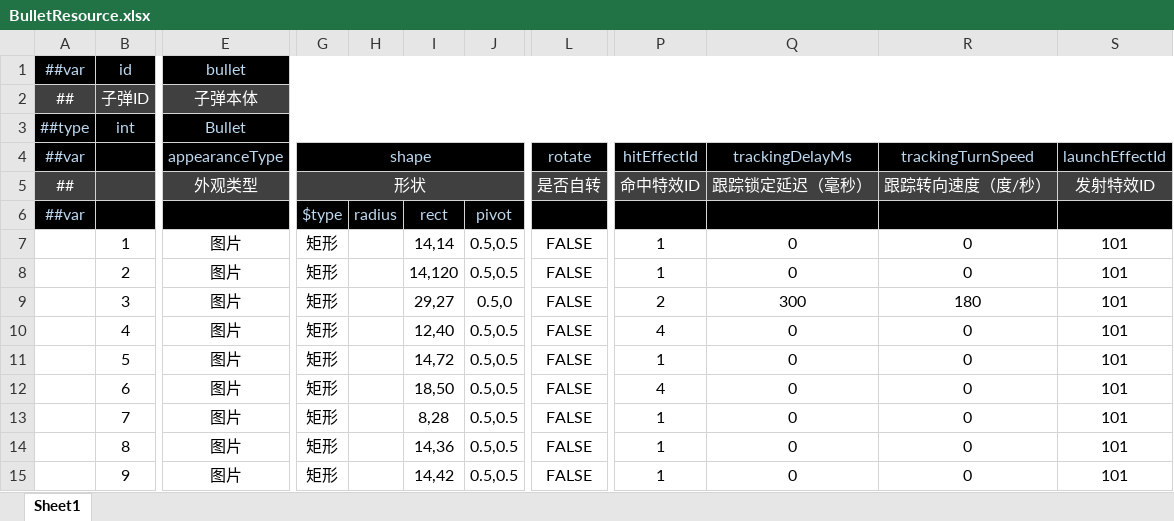
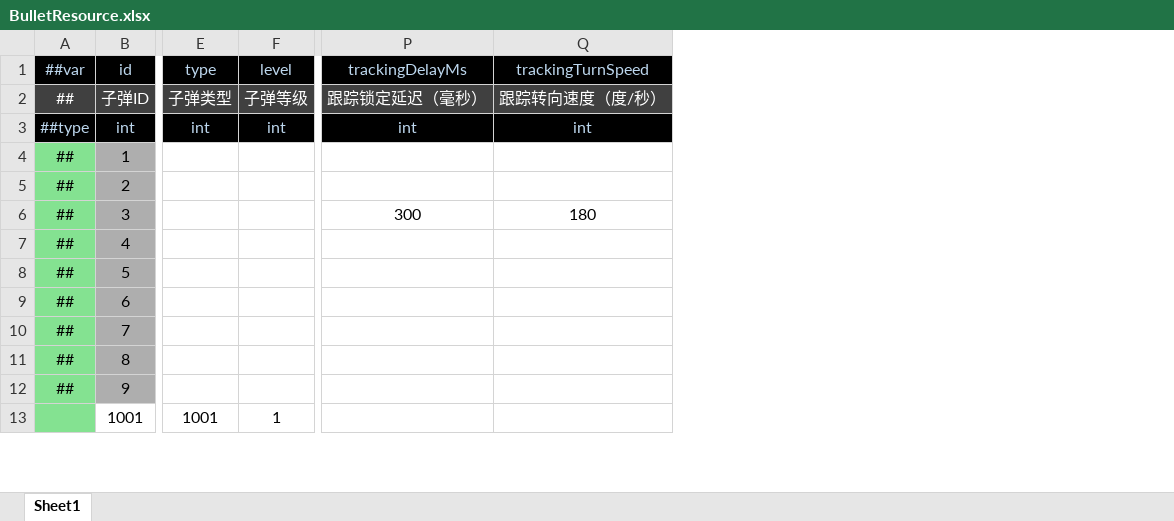
Before and after one commit to dingzhichao700/AIProjectDemos, an Excel workbook: RaidenDemo/文档/配置表/BulletResource.xlsx, sheet Sheet1, drawn as a sheet; only a part is shown, gaps mark what is left out; values as stored, in another font and other column widths than the file's, no borders; removed rows and columns are numbered as before the commit, all else as after; rows hold the shown columns only; the diff covers the shown part only; the diff names each change by its address in the sheet, - before the commit and + after, or states it on an @@ line.

```diff
--- a/RaidenDemo/文档/配置表/BulletResource.xlsx (sheet Sheet1)
+++ b/RaidenDemo/文档/配置表/BulletResource.xlsx (sheet Sheet1)
-column E (bullet), rows 2-3: 子弹本体 | Bullet; rows 7-15: all 图片
+column E (type), rows 2-3: 子弹类型 | int
+column F (level), rows 2-3: 子弹等级 | int
-column G, rows 7-15: all 矩形
-column H, empty
-column I, rows 7-15: 14,14 | 14,120 | 29,27 | 12,40 | 14,72 | 18,50 | 8,28 | 14,36 | 14,42
-column J, rows 7-15: 0.5,0.5 | 0.5,0.5 | 0.5,0 | 0.5,0.5 | 0.5,0.5 | 0.5,0.5 | 0.5,0.5 | 0.5,0.5 | 0.5,0.5
-column L, rows 7-15: all FALSE
-column P, rows 7-15: 1 | 1 | 2 | 4 | 1 | 4 | 1 | 1 | 1
-column S, rows 7-15: all 101
-P1: (empty)
+P1: trackingDelayMs
-Q1: (empty)
+Q1: trackingTurnSpeed
-P2 (trackingDelayMs): (empty)
+P2 (trackingDelayMs): 跟踪锁定延迟（毫秒）
-Q2 (trackingTurnSpeed): (empty)
+Q2 (trackingTurnSpeed): 跟踪转向速度（度/秒）
-P3 (trackingDelayMs): (empty)
+P3 (trackingDelayMs): int
-Q3 (trackingTurnSpeed): (empty)
+Q3 (trackingTurnSpeed): int
-row 4: ##var |  | appearanceType | shape |  |  |  | rotate | hitEffectId | trackingDelayMs | trackingTurnSpeed | launchEffectId
-row 5: ## |  | 外观类型 | 形状 |  |  |  | 是否自转 | 命中特效ID | 跟踪锁定延迟（毫秒） | 跟踪转向速度（度/秒） | 发射特效ID
-row 6: ##var |  |  | $type | radius | rect | pivot
-A4:A12 (##var): (empty)
+A4:A12 (##var): ##
-A4:A12 fill: none
+A4:A12 fill: #84E291
-B4:B12 fill: none
+B4:B12 fill: #AEAEAE
-P4:P5 (trackingDelayMs): 0
+P4:P5 (trackingDelayMs): (empty)
-Q4:Q5 (trackingTurnSpeed): 0
+Q4:Q5 (trackingTurnSpeed): (empty)
-P7:P12 (trackingDelayMs): 0
+P7:P12 (trackingDelayMs): (empty)
-Q7:Q12 (trackingTurnSpeed): 0
+Q7:Q12 (trackingTurnSpeed): (empty)
+row 13:  | 1001 | 1001 | 1
```
Also changed, not shown: 21 added rows, 4 added columns, 1 removed column, 21 edited cells and cell formats elsewhere in this sheet, RaidenDemo/文档/配置表/EffectResource.xlsx, RaidenDemo/文档/配置表/EnemyResource.xlsx, 42 other files.
